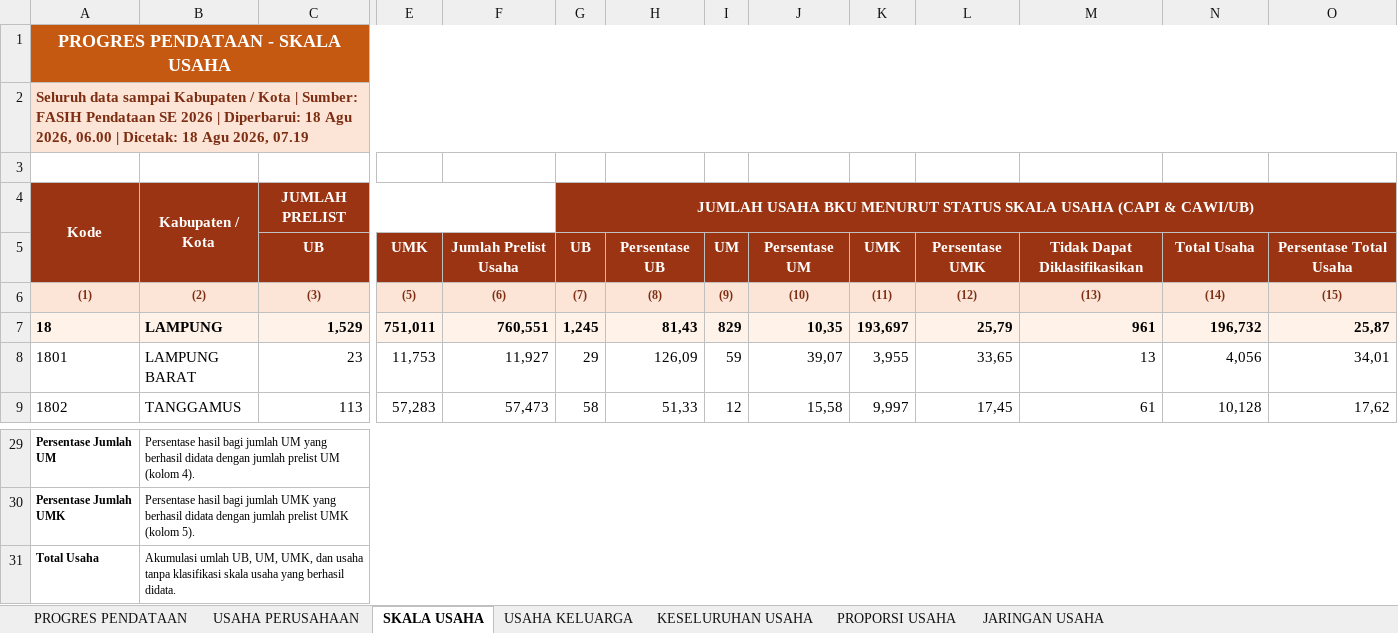
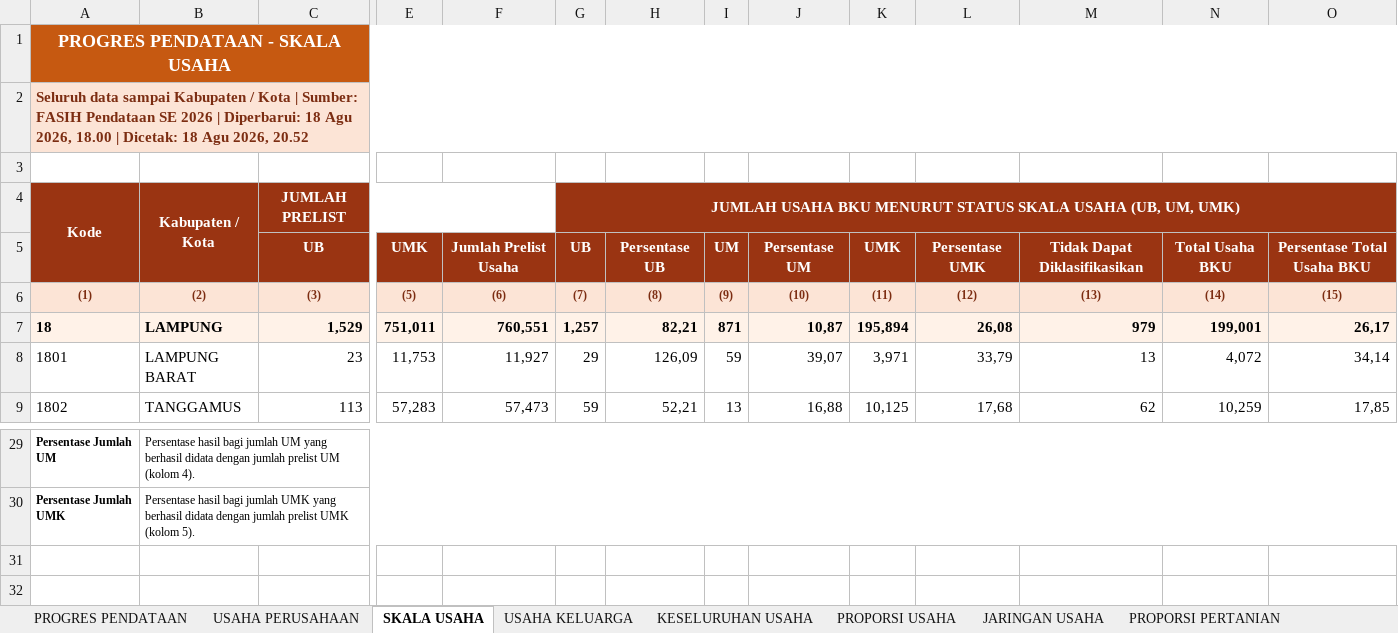
Before and after one commit to stathub1800/SE2026, an Excel workbook: data/Export_Progres_Pendataan_Kabupaten_Kota.xlsx, sheet SKALA USAHA, drawn as a sheet; only a part is shown, gaps mark what is left out; values as stored, in another font and other column widths than the file's, no borders; removed rows and columns are numbered as before the commit, all else as after; rows hold the shown columns only; the diff covers the shown part only; the diff names each change by its address in the sheet, - before the commit and + after, or states it on an @@ line.

```diff
--- a/data/Export_Progres_Pendataan_Kabupaten_Kota.xlsx (sheet SKALA USAHA)
+++ b/data/Export_Progres_Pendataan_Kabupaten_Kota.xlsx (sheet SKALA USAHA)
-A2: …Agu 2026, 06.00 | Dicetak: 18 Agu 2026, 07.19
+A2: …Agu 2026, 18.00 | Dicetak: 18 Agu 2026, 20.52
-G4: …SKALA USAHA (CAPI & CAWI/UB)
+G4: …SKALA USAHA (UB, UM, UMK)
-N5: Total Usaha
+N5: Total Usaha BKU
-O5: Persentase Total Usaha
+O5: Persentase Total Usaha BKU
-G7: 1,245
+G7: 1,257
-H7: 81,43
+H7: 82,21
-I7: 829
+I7: 871
-J7: 10,35
+J7: 10,87
-K7: 193,697
+K7: 195,894
-L7: 25,79
+L7: 26,08
-M7: 961
+M7: 979
-N7: 196,732
+N7: 199,001
-O7: 25,87
+O7: 26,17
-K8: 3,955
+K8: 3,971
-L8: 33,65
+L8: 33,79
-N8: 4,056
+N8: 4,072
-O8: 34,01
+O8: 34,14
-G9: 58
+G9: 59
-H9: 51,33
+H9: 52,21
-I9: 12
+I9: 13
-J9: 15,58
+J9: 16,88
-K9: 9,997
+K9: 10,125
-L9: 17,45
+L9: 17,68
-M9: 61
+M9: 62
-N9: 10,128
+N9: 10,259
-O9: 17,62
+O9: 17,85
-row 31: Total Usaha | Akumulasi umlah UB, UM, UMK, dan usaha tanpa klasifikasi skala usaha yang berhasil didata.
```
Also changed, not shown: 1 added row, 1 removed row and 81 edited cells elsewhere in this sheet, sheet KESELURUHAN USAHA, sheet USAHA KELUARGA, sheet USAHA PERUSAHAAN, sheet PROGRES PENDATAAN, sheet PROPORSI PERTANIAN, sheet PROPORSI USAHA, 1 more sheet, other sheet tabs, data/Export_Progres_Pemutakhiran_Keluarga_Kabupaten_Kota.xlsx, 1 other file.
